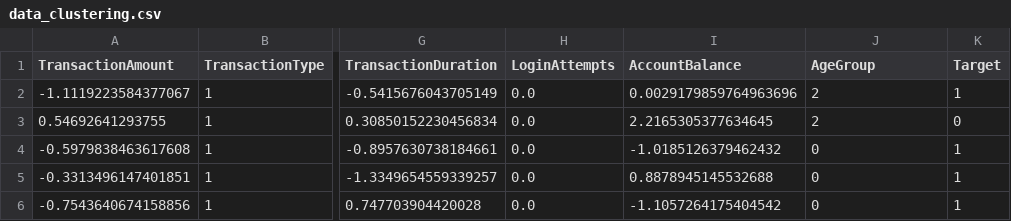
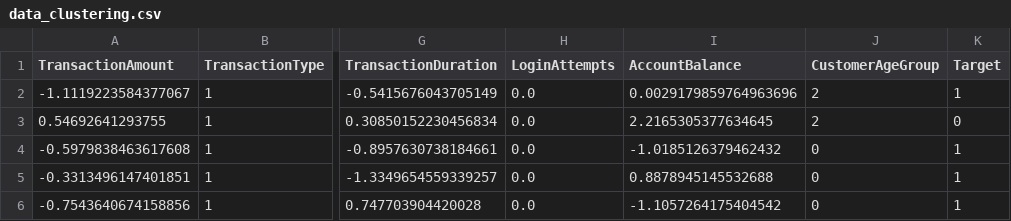
Before and after one commit to Ini-Amin/Membangun-Proyek-Machine-Learning, a CSV file: data_clustering.csv, drawn as a sheet; only a part is shown, gaps mark what is left out; the diff names each change by its address in the sheet, - before the commit and + after, or states it on an @@ line.

```diff
--- a/data_clustering.csv
+++ b/data_clustering.csv
-J1: AgeGroup
+J1: CustomerAgeGroup
```
Also changed, not shown: data_clustering_inverse.csv, 8 other files.
